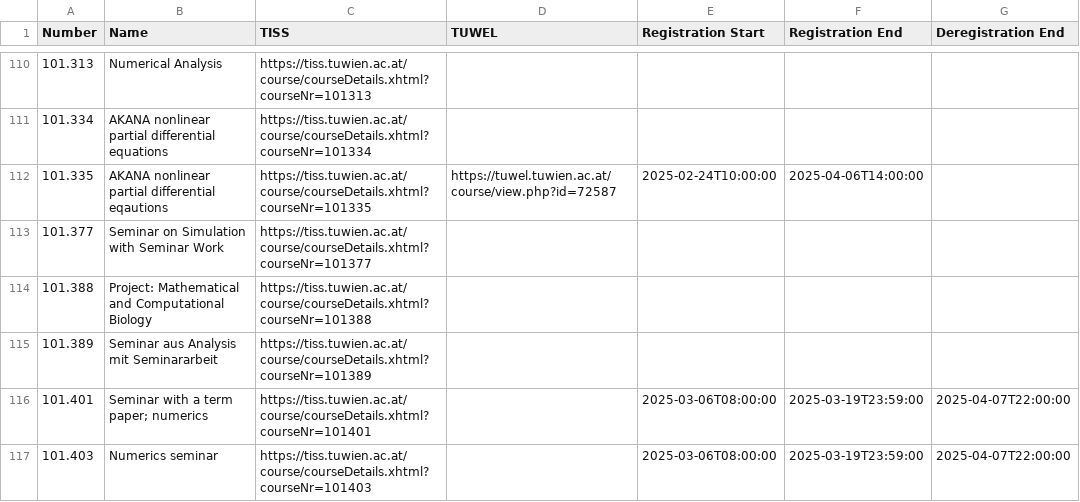
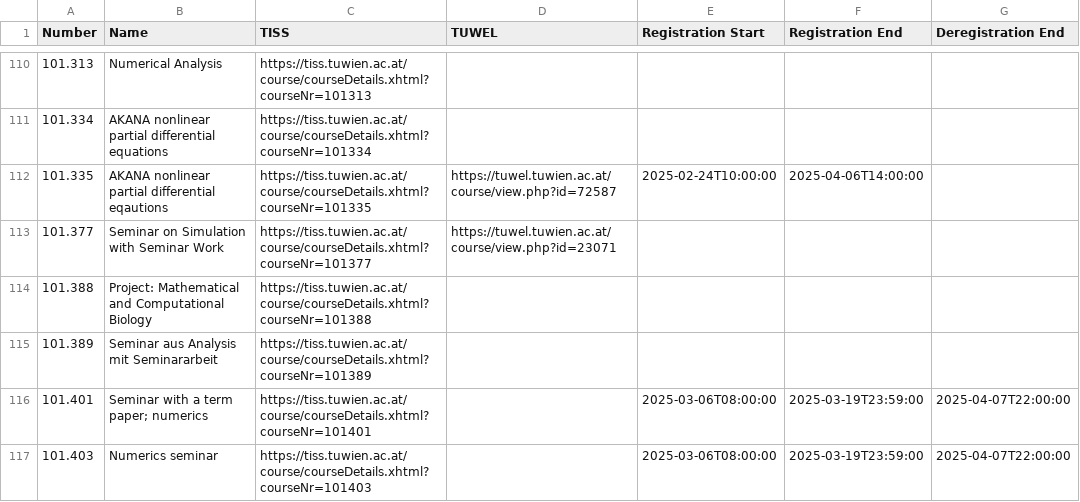
Before and after one commit to flofriday/better-tiss-calendar, a CSV file: app/resources/courses.csv, drawn as a sheet; only a part is shown, gaps mark what is left out; the diff covers the shown part only.

Commit message:
Update course information

```diff
--- a/app/resources/courses.csv
+++ b/app/resources/courses.csv
@@ -112,3 +112,3 @@ Number,Name,TISS,TUWEL,Registration Start,Registration End,Deregistration End
 101.335,AKANA nonlinear partial differential eqautions,https://tiss.tuwien.ac.at/course/courseDetails.xhtml?courseNr=101335,https://tuwel.tuwien.ac.at/course/view.php?id=72587,2025-02-24T10:00:00,2025-04-06T14:00:00,
-101.377,Seminar on Simulation with Seminar Work,https://tiss.tuwien.ac.at/course/courseDetails.xhtml?courseNr=101377,,,,
+101.377,Seminar on Simulation with Seminar Work,https://tiss.tuwien.ac.at/course/courseDetails.xhtml?courseNr=101377,https://tuwel.tuwien.ac.at/course/view.php?id=23071,,,
 101.388,Project: Mathematical and Computational Biology,https://tiss.tuwien.ac.at/course/courseDetails.xhtml?courseNr=101388,,,,
```
Also changed, not shown: 10 added rows and 133 edited cells elsewhere in this file.
